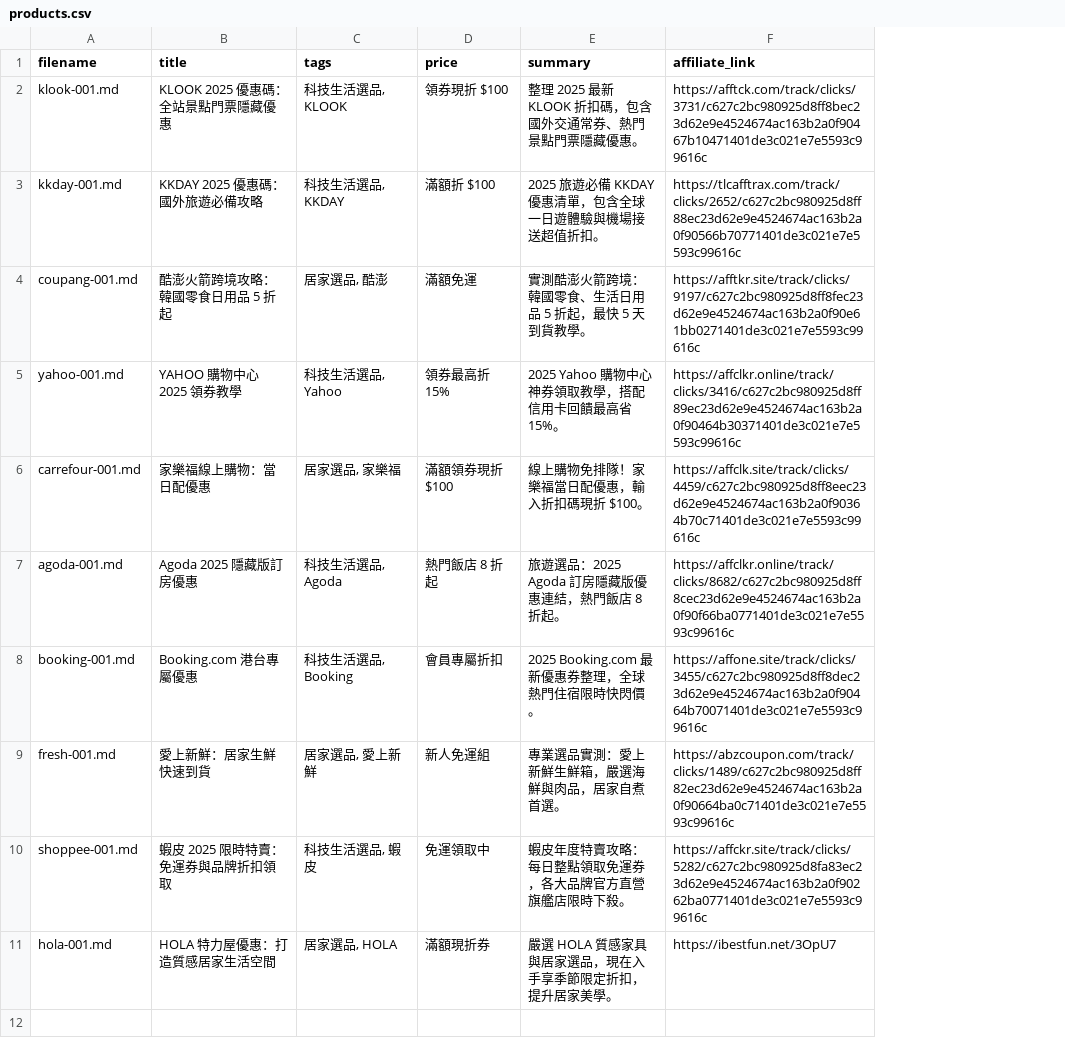
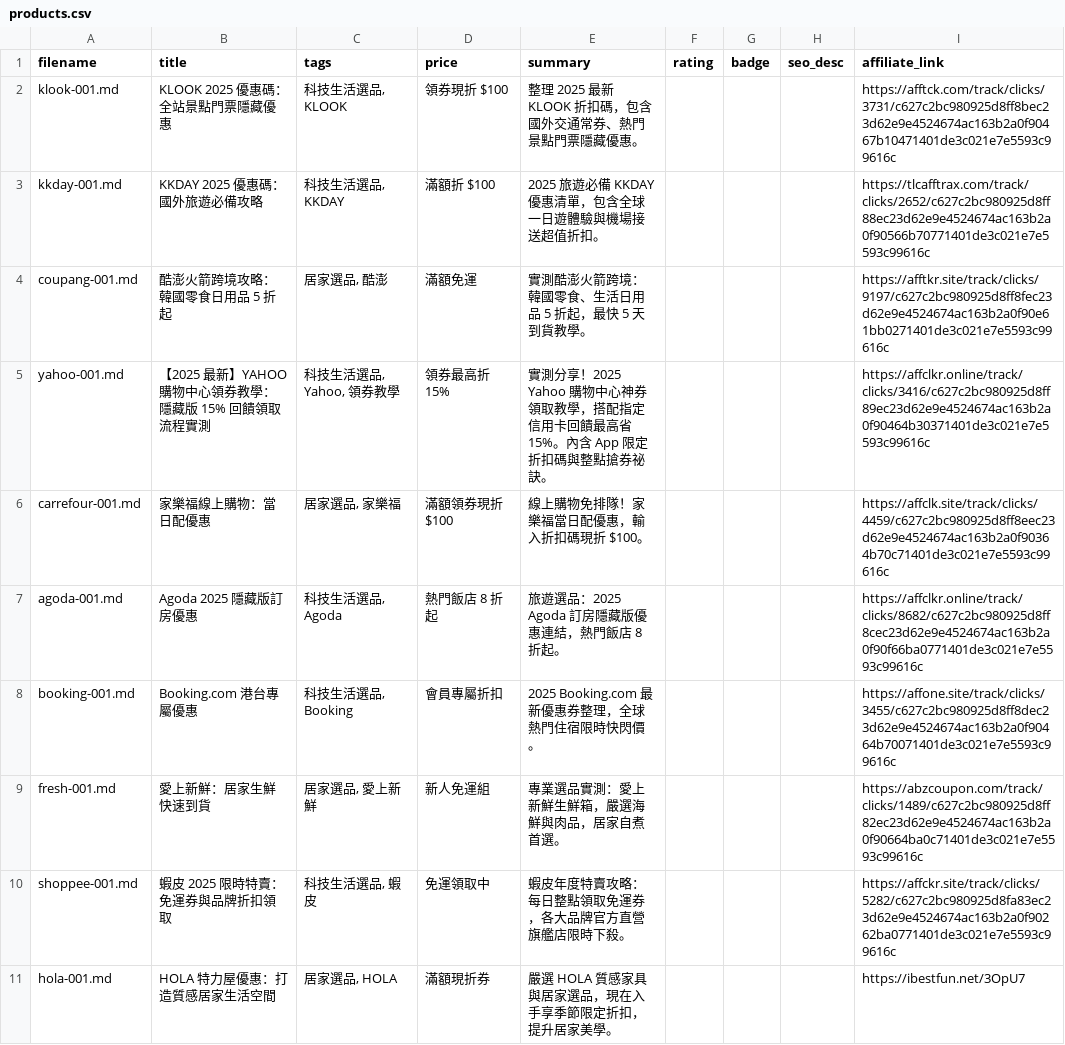
Before and after one commit to lifeexpertise929/lifeexpertise929.github.io, a CSV file: products.csv, drawn as a sheet; the diff names each change by its address in the sheet, - before the commit and + after, or states it on an @@ line.

```diff
--- a/products.csv
+++ b/products.csv
+column F (rating), empty
+column G (badge), empty
+column H (seo_desc), empty
-B5 (title): YAHOO 購物中心 2025 領券教學
+B5 (title): 【2025 最新】YAHOO 購物中心領券教學：隱藏版 15% 回饋領取流程實測
-C5 (tags): 科技生活選品, Yahoo
+C5 (tags): 科技生活選品, Yahoo, 領券教學
-E5 (summary): 2025 Yahoo 購物中心神券領取教學，搭配信用卡回饋最高省 15%。
+E5 (summary): 實測分享！2025 Yahoo 購物中心神券領取教學，搭配指定信用卡回饋最高省 15%。內含 App 限定折扣碼與整點搶券祕訣。
```
Also changed, not shown: 12 other files.
